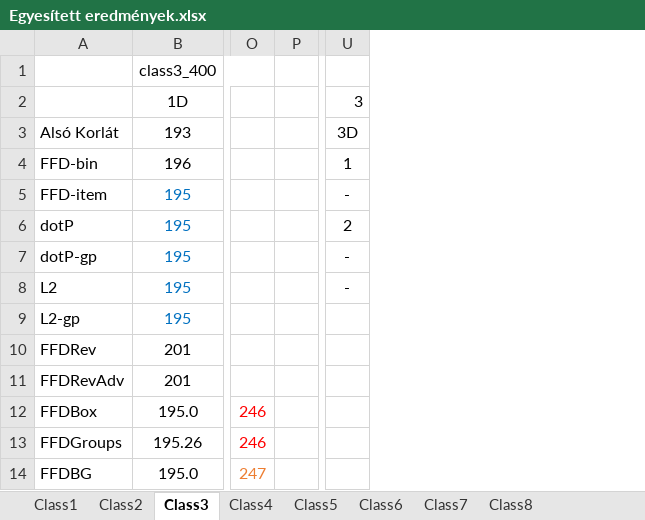
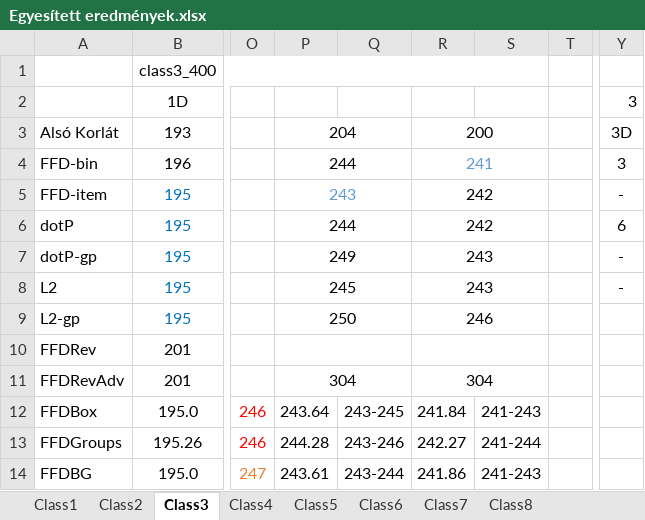
Before and after one commit to Pityundra/Pakolas_tdk, an Excel workbook: Results/Egyesített eredmények.xlsx, sheet Class3, drawn as a sheet; only a part is shown, gaps mark what is left out; values as stored, in another font and other column widths than the file's, no borders; addresses are those after the commit; the diff names each change by its address in the sheet, - before the commit and + after, or states it on an @@ line.

```diff
--- a/Results/Egyesített eredmények.xlsx (sheet Class3)
+++ b/Results/Egyesített eredmények.xlsx (sheet Class3)
+column P, rows 3-14: 204 | 244 | 243 | 244 | 249 | 245 | 250 |  | 304 | 243.64 | 244.28 | 243.61
+column Q, rows 12-14: 243-245 | 243-246 | 243-244
+column R, rows 3-14: 200 | 241 | 242 | 242 | 243 | 243 | 246 |  | 304 | 241.84 | 242.27 | 241.86
+column S, rows 12-14: 241-243 | 241-244 | 241-243
-Y4: 1
+Y4: 3
-Y6: 2
+Y6: 6
```
Also changed, not shown: sheet Class8, sheet Class5, sheet Class7, sheet Class2, sheet Class6, sheet Class4, 1 more sheet, charts or pictures.
